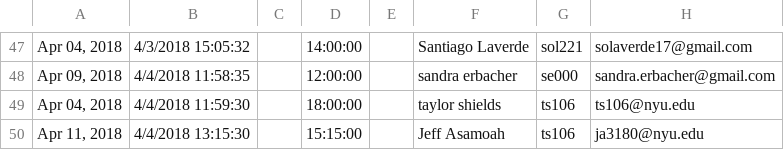
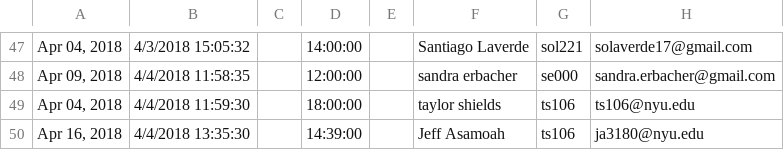
Before and after one commit to asamoah-meep/Calendar, a CSV file: data.csv, drawn as a sheet; only a part is shown, gaps mark what is left out; the diff names each change by its address in the sheet, - before the commit and + after, or states it on an @@ line.

```diff
--- a/data.csv
+++ b/data.csv
-A50: Apr 11, 2018
+A50: Apr 16, 2018
-B50: 4/4/2018 13:15:30
+B50: 4/4/2018 13:35:30
-D50: 15:15:00
+D50: 14:39:00
```
Also changed, not shown: 4 other files.
